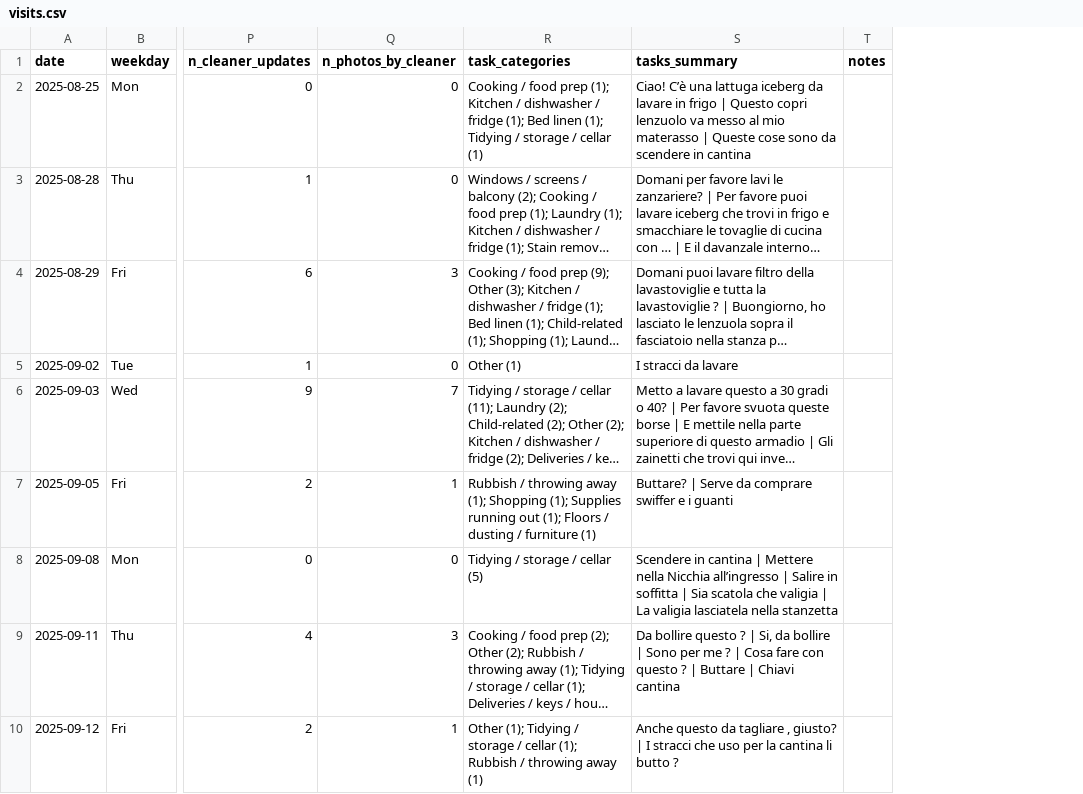
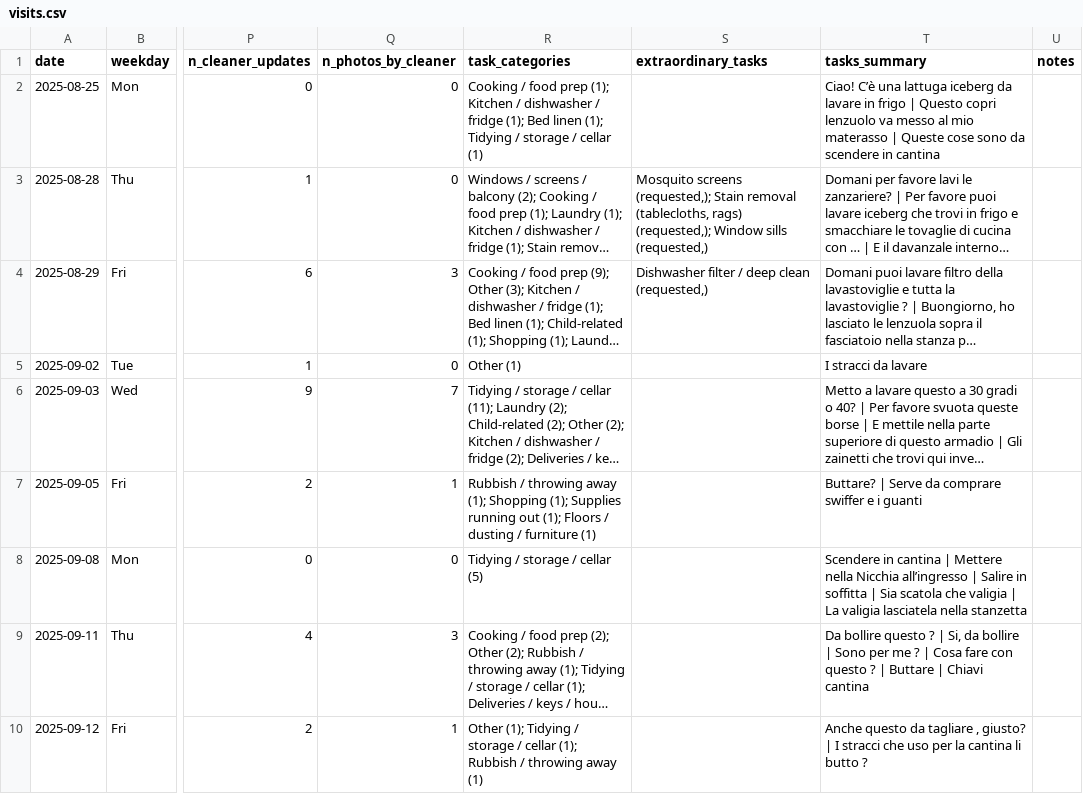
Before and after one commit to laceto/cleany, a CSV file: output/visits.csv, drawn as a sheet; only a part is shown, gaps mark what is left out; long unchanged cells end in …; the diff names each change by its address in the sheet, - before the commit and + after, or states it on an @@ line.

```diff
--- a/output/visits.csv
+++ b/output/visits.csv
+column S (extraordinary_tasks), rows 3-4: Mosquito screens (requested,); Stain removal (tablecloths, rags) (requested,); Window sills (requested,) | Dishwasher filter / deep clean (requested,)
```
Also changed, not shown: 11 other files.
